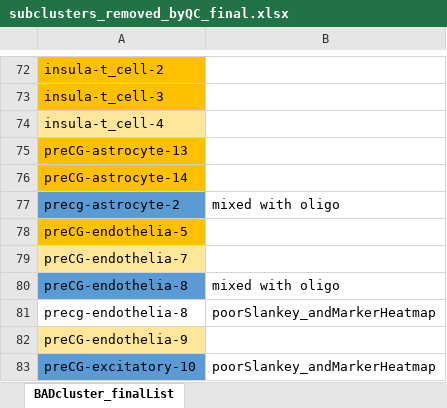
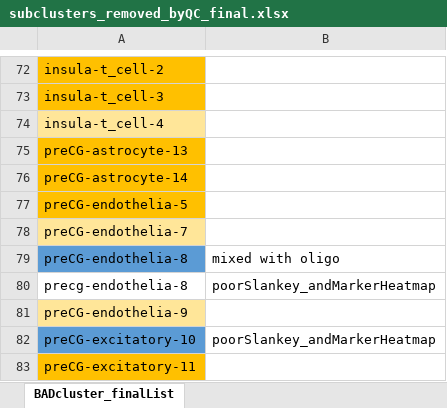
Before and after one commit to rexachgroup/snseq_nd_liger, an Excel workbook: resources/subclusters_removed_byQC_final.xlsx, sheet BADcluster_finalList, drawn as a sheet; only a part is shown, gaps mark what is left out; the shorter side is filled out with more unchanged rows; values as stored, in another font and other column widths than the file's, no borders; the diff names each change by its address in the sheet, - before the commit and + after, or states it on an @@ line.

Commit message:
update subclusters_removed
Former-commit-id: 1060e193962fc8e4e059b74322792f34f2d81e38

```diff
--- a/resources/subclusters_removed_byQC_final.xlsx (sheet BADcluster_finalList)
+++ b/resources/subclusters_removed_byQC_final.xlsx (sheet BADcluster_finalList)
-row 77: precg-astrocyte-2 | mixed with oligo
```
